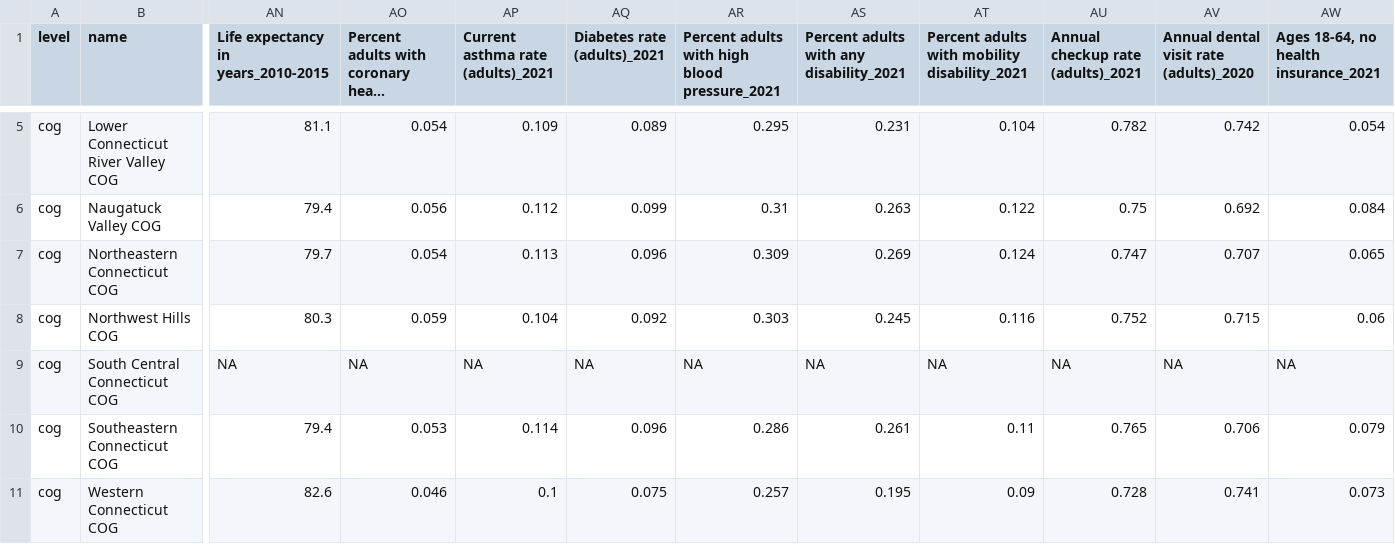
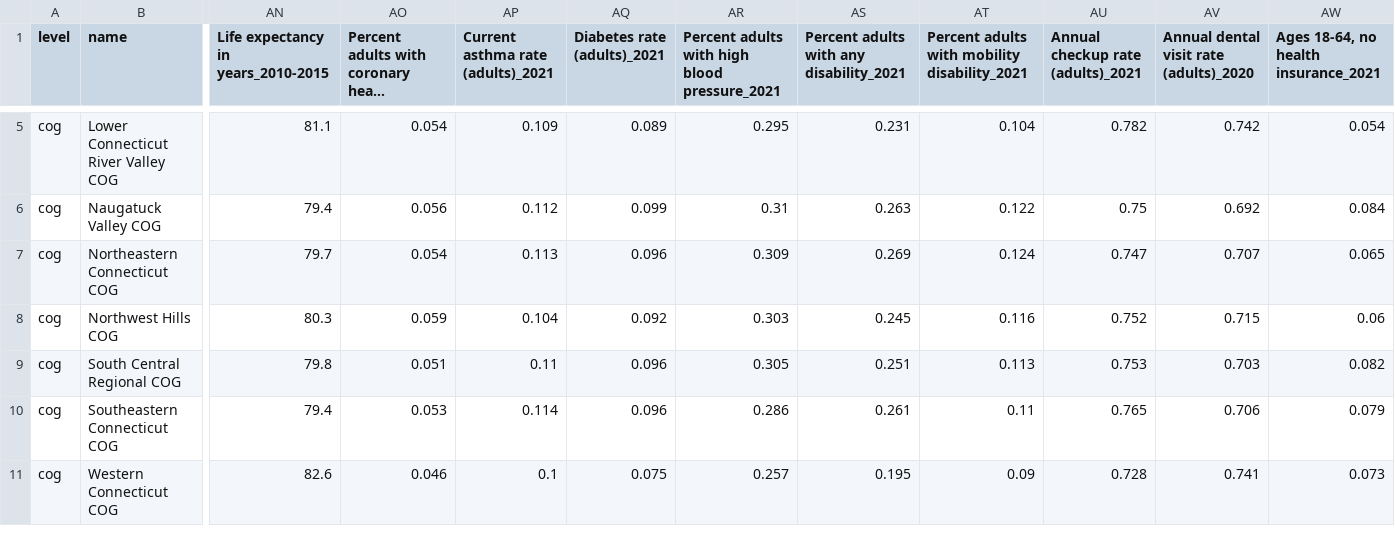
Before and after one commit to CT-Data-Haven/town_profile_data22, a CSV file: to_distro/2022_town_acs_health_cws_distro.csv, drawn as a sheet; only a part is shown, gaps mark what is left out; long unchanged cells end in …; the diff covers the shown part only; the diff names each change by its address in the sheet, - before the commit and + after, or states it on an @@ line.

Commit message:
Reconcile COG names

```diff
--- a/to_distro/2022_town_acs_health_cws_distro.csv
+++ b/to_distro/2022_town_acs_health_cws_distro.csv
-B9 (name): South Central Connecticut COG
+B9 (name): South Central Regional COG
-AN9: NA
+AN9: 79.8
-AO9: NA
+AO9: 0.051
-AP9: NA
+AP9: 0.11
-AQ9 (Diabetes rate (adults)_2021): NA
+AQ9 (Diabetes rate (adults)_2021): 0.096
-AR9: NA
+AR9: 0.305
-AS9: NA
+AS9: 0.251
-AT9: NA
+AT9: 0.113
-AU9: NA
+AU9: 0.753
-AV9: NA
+AV9: 0.703
-AW9: NA
+AW9: 0.082
```
Also changed, not shown: 70 edited cells elsewhere in this file, 5 other files.
